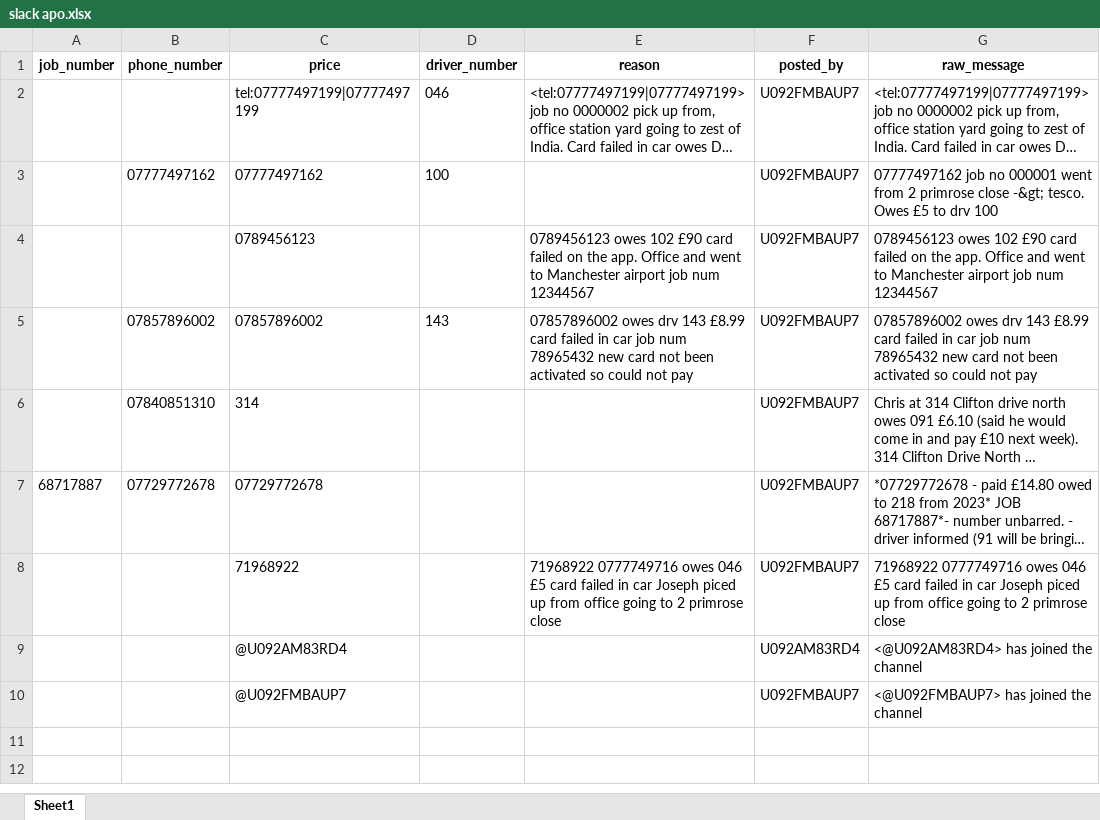
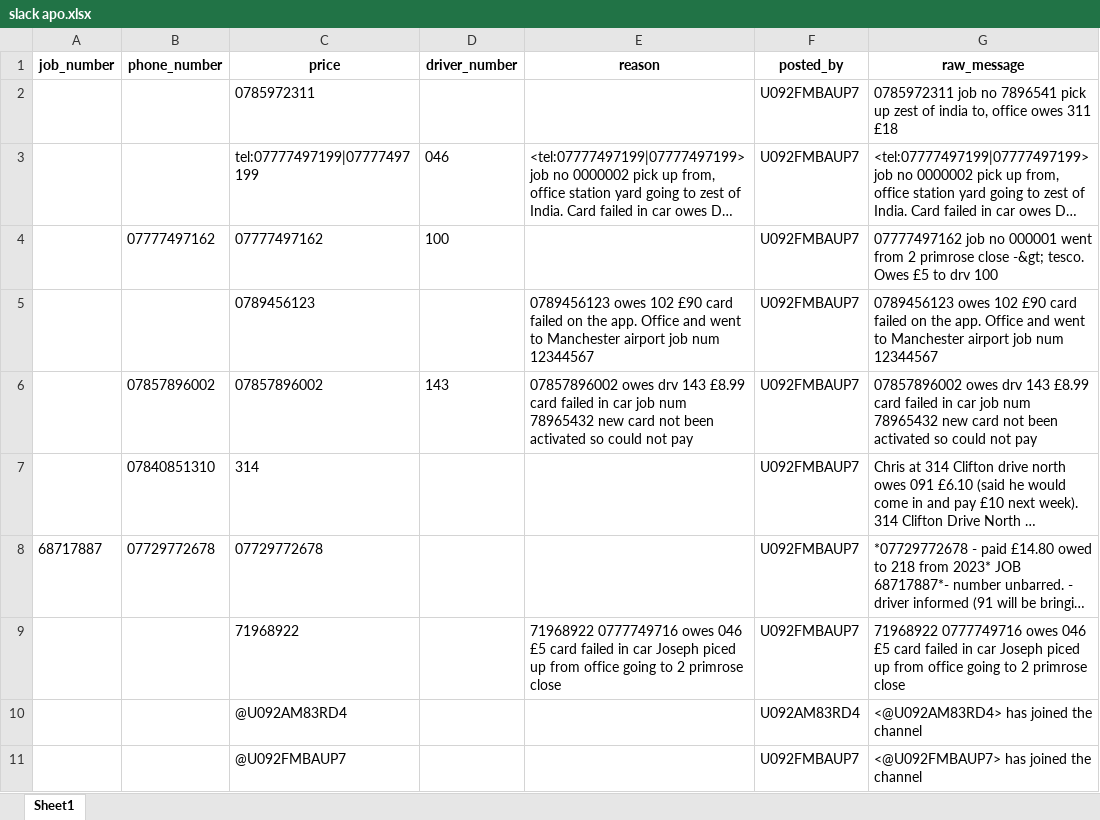
Before and after one commit to joeod4308/slack-job-logger, an Excel workbook: slack apo.xlsx, sheet Sheet1, drawn as a sheet; long unchanged cells end in …; values as stored, in another font and other column widths than the file's, no borders; the diff names each change by its address in the sheet, - before the commit and + after, or states it on an @@ line.

Commit message:
Update Slack jobs Excel: 2025-06-24T18:48:50.836898

```diff
--- a/slack apo.xlsx (sheet Sheet1)
+++ b/slack apo.xlsx (sheet Sheet1)
+row 2:  |  | 0785972311 |  |  | U092FMBAUP7 | 0785972311 job no 7896541 pick up zest of india to, office owes 311 £18
```
